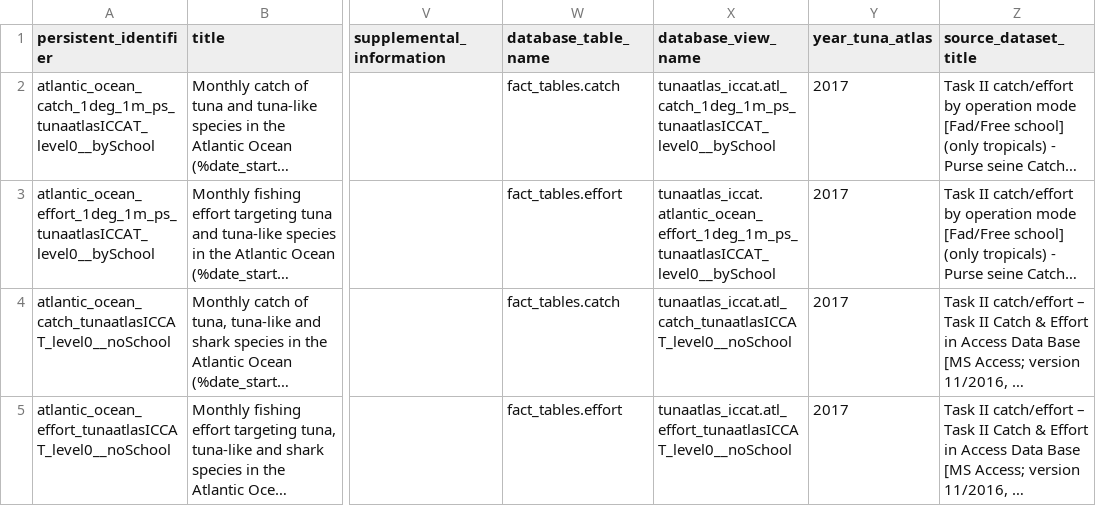
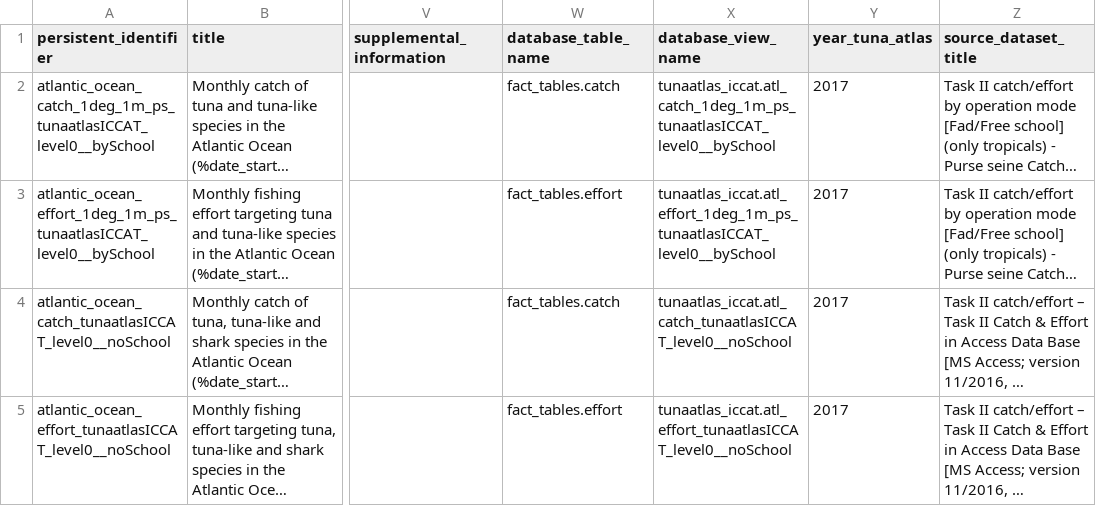
Before and after one commit to JulienLebranchu/rtunaatlas_scripts, a CSV file: tunaatlas_world/metadata_source_datasets/metadata_raw_datasets_2017.csv, drawn as a sheet; only a part is shown, gaps mark what is left out; long unchanged cells end in …; the diff names each change by its address in the sheet, - before the commit and + after, or states it on an @@ line.

Commit message:
cmi

```diff
--- a/tunaatlas_world/metadata_source_datasets/metadata_raw_datasets_2017.csv
+++ b/tunaatlas_world/metadata_source_datasets/metadata_raw_datasets_2017.csv
-X3 (database_view_name): tunaatlas_iccat.atlantic_ocean_effort_1deg_1m_ps_tunaatlasICCAT_level0__bySchool
+X3 (database_view_name): tunaatlas_iccat.atl_effort_1deg_1m_ps_tunaatlasICCAT_level0__bySchool
```
